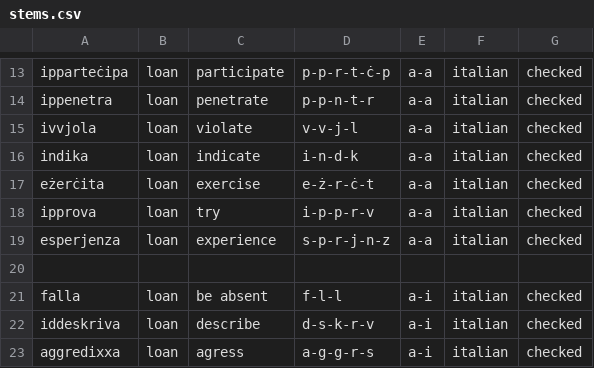
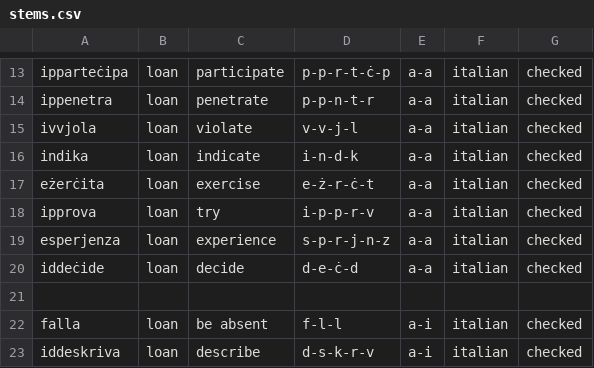
Before and after one commit to apertium/apertium-mlt-heb, a CSV file: dev/mt_verbs/stems.csv, drawn as a sheet; only a part is shown, gaps mark what is left out; the shorter side is filled out with more unchanged rows; the diff names each change by its address in the sheet, - before the commit and + after, or states it on an @@ line.

```diff
--- a/dev/mt_verbs/stems.csv
+++ b/dev/mt_verbs/stems.csv
+row 20: iddeċide | loan | decide | d-e-ċ-d | a-a | italian | checked
```
Also changed, not shown: 2 other files.
